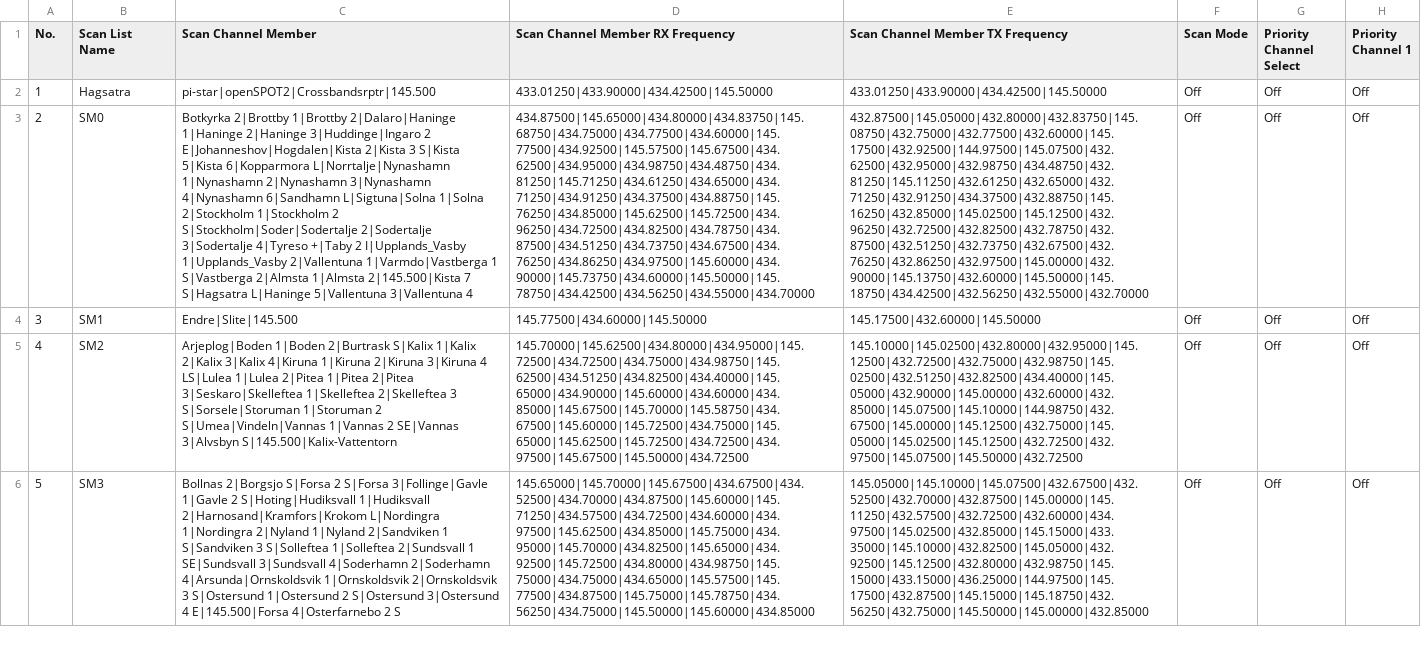
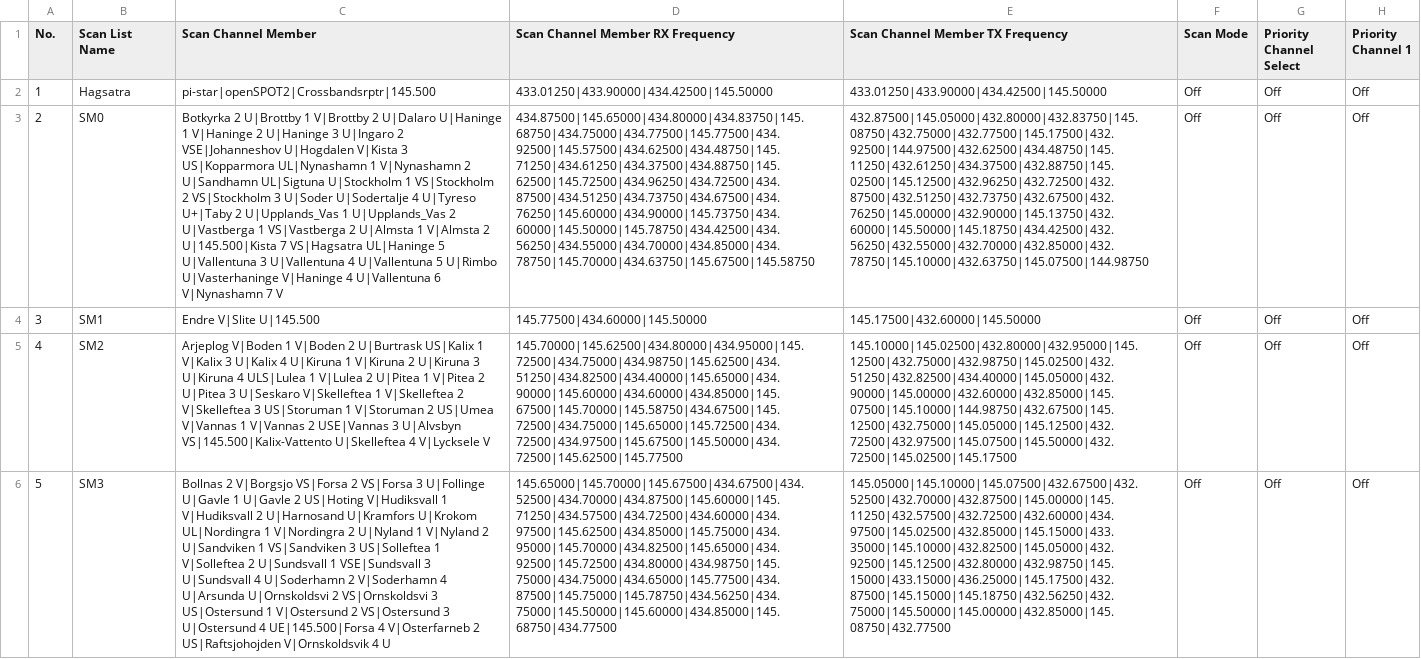
Before and after one commit to sm0rgm/at-d578uv, a CSV file: ScanList.CSV, drawn as a sheet; only a part is shown; the diff covers the shown part only; the diff names each change by its address in the sheet, - before the commit and + after, or states it on an @@ line.

Commit message:
2025-09-20

```diff
--- a/ScanList.CSV
+++ b/ScanList.CSV
-C3 (Scan Channel Member): Botkyrka 2|Brottby 1|Brottby 2|Dalaro|Haninge 1|Haninge 2|Haninge 3|Huddinge|Ingaro 2 E|Johanneshov|Hogdalen|Kista 2|Kista 3 S|Kista 5|Kista 6|Kopparmora L|Norrtalje|Nynashamn 1|Nynashamn 2|Nynashamn 3|Nynashamn 4|Nynashamn 6|Sandhamn L|Sigtuna|Solna 1|Solna 2|Stockholm 1|Stockholm 2 S|Stockholm|Soder|Sodertalje 2|Sodertalje 3|Sodertalje 4|Tyreso +|Taby 2 I|Upplands_Vasby 1|Upplands_Vasby 2|Vallentuna 1|Varmdo|Vastberga 1 S|Vastberga 2|Almsta 1|Almsta 2|145.500|Kista 7 S|Hagsatra L|Haninge 5|Vallentuna 3|Vallentuna 4
+C3 (Scan Channel Member): Botkyrka 2 U|Brottby 1 V|Brottby 2 U|Dalaro U|Haninge 1 V|Haninge 2 U|Haninge 3 U|Ingaro 2 VSE|Johanneshov U|Hogdalen V|Kista 3 US|Kopparmora UL|Nynashamn 1 V|Nynashamn 2 U|Sandhamn UL|Sigtuna U|Stockholm 1 VS|Stockholm 2 VS|Stockholm 3 U|Soder U|Sodertalje 4 U|Tyreso U+|Taby 2 U|Upplands_Vas 1 U|Upplands_Vas 2 U|Vastberga 1 VS|Vastberga 2 U|Almsta 1 V|Almsta 2 U|145.500|Kista 7 VS|Hagsatra UL|Haninge 5 U|Vallentuna 3 U|Vallentuna 4 U|Vallentuna 5 U|Rimbo U|Vasterhaninge V|Haninge 4 U|Vallentuna 6 V|Nynashamn 7 V
-D3 (Scan Channel Member RX Frequency): 434.87500|145.65000|434.80000|434.83750|145.68750|434.75000|434.77500|434.60000|145.77500|434.92500|145.57500|145.67500|434.62500|434.95000|434.98750|434.48750|434.81250|145.71250|434.61250|434.65000|434.71250|434.91250|434.37500|434.88750|145.76250|434.85000|145.62500|145.72500|434.96250|434.72500|434.82500|434.78750|434.87500|434.51250|434.73750|434.67500|434.76250|434.86250|434.97500|145.60000|434.90000|145.73750|434.60000|145.50000|145.78750|434.42500|434.56250|434.55000|434.70000
+D3 (Scan Channel Member RX Frequency): 434.87500|145.65000|434.80000|434.83750|145.68750|434.75000|434.77500|145.77500|434.92500|145.57500|434.62500|434.48750|145.71250|434.61250|434.37500|434.88750|145.62500|145.72500|434.96250|434.72500|434.87500|434.51250|434.73750|434.67500|434.76250|145.60000|434.90000|145.73750|434.60000|145.50000|145.78750|434.42500|434.56250|434.55000|434.70000|434.85000|434.78750|145.70000|434.63750|145.67500|145.58750
-E3 (Scan Channel Member TX Frequency): 432.87500|145.05000|432.80000|432.83750|145.08750|432.75000|432.77500|432.60000|145.17500|432.92500|144.97500|145.07500|432.62500|432.95000|432.98750|434.48750|432.81250|145.11250|432.61250|432.65000|432.71250|432.91250|434.37500|432.88750|145.16250|432.85000|145.02500|145.12500|432.96250|432.72500|432.82500|432.78750|432.87500|432.51250|432.73750|432.67500|432.76250|432.86250|432.97500|145.00000|432.90000|145.13750|432.60000|145.50000|145.18750|434.42500|432.56250|432.55000|432.70000
+E3 (Scan Channel Member TX Frequency): 432.87500|145.05000|432.80000|432.83750|145.08750|432.75000|432.77500|145.17500|432.92500|144.97500|432.62500|434.48750|145.11250|432.61250|434.37500|432.88750|145.02500|145.12500|432.96250|432.72500|432.87500|432.51250|432.73750|432.67500|432.76250|145.00000|432.90000|145.13750|432.60000|145.50000|145.18750|434.42500|432.56250|432.55000|432.70000|432.85000|432.78750|145.10000|432.63750|145.07500|144.98750
-C4 (Scan Channel Member): Endre|Slite|145.500
+C4 (Scan Channel Member): Endre V|Slite U|145.500
-C5 (Scan Channel Member): Arjeplog|Boden 1|Boden 2|Burtrask S|Kalix 1|Kalix 2|Kalix 3|Kalix 4|Kiruna 1|Kiruna 2|Kiruna 3|Kiruna 4 LS|Lulea 1|Lulea 2|Pitea 1|Pitea 2|Pitea 3|Seskaro|Skelleftea 1|Skelleftea 2|Skelleftea 3 S|Sorsele|Storuman 1|Storuman 2 S|Umea|Vindeln|Vannas 1|Vannas 2 SE|Vannas 3|Alvsbyn S|145.500|Kalix-Vattentorn
+C5 (Scan Channel Member): Arjeplog V|Boden 1 V|Boden 2 U|Burtrask US|Kalix 1 V|Kalix 3 U|Kalix 4 U|Kiruna 1 V|Kiruna 2 U|Kiruna 3 U|Kiruna 4 ULS|Lulea 1 V|Lulea 2 U|Pitea 1 V|Pitea 2 U|Pitea 3 U|Seskaro V|Skelleftea 1 V|Skelleftea 2 V|Skelleftea 3 US|Storuman 1 V|Storuman 2 US|Umea V|Vannas 1 V|Vannas 2 USE|Vannas 3 U|Alvsbyn VS|145.500|Kalix-Vattento U|Skelleftea 4 V|Lycksele V
-D5 (Scan Channel Member RX Frequency): 145.70000|145.62500|434.80000|434.95000|145.72500|434.72500|434.75000|434.98750|145.62500|434.51250|434.82500|434.40000|145.65000|434.90000|145.60000|434.60000|434.85000|145.67500|145.70000|145.58750|434.67500|145.60000|145.72500|434.75000|145.65000|145.62500|145.72500|434.72500|434.97500|145.67500|145.50000|434.72500
+D5 (Scan Channel Member RX Frequency): 145.70000|145.62500|434.80000|434.95000|145.72500|434.75000|434.98750|145.62500|434.51250|434.82500|434.40000|145.65000|434.90000|145.60000|434.60000|434.85000|145.67500|145.70000|145.58750|434.67500|145.72500|434.75000|145.65000|145.72500|434.72500|434.97500|145.67500|145.50000|434.72500|145.62500|145.77500
-E5 (Scan Channel Member TX Frequency): 145.10000|145.02500|432.80000|432.95000|145.12500|432.72500|432.75000|432.98750|145.02500|432.51250|432.82500|434.40000|145.05000|432.90000|145.00000|432.60000|432.85000|145.07500|145.10000|144.98750|432.67500|145.00000|145.12500|432.75000|145.05000|145.02500|145.12500|432.72500|432.97500|145.07500|145.50000|432.72500
+E5 (Scan Channel Member TX Frequency): 145.10000|145.02500|432.80000|432.95000|145.12500|432.75000|432.98750|145.02500|432.51250|432.82500|434.40000|145.05000|432.90000|145.00000|432.60000|432.85000|145.07500|145.10000|144.98750|432.67500|145.12500|432.75000|145.05000|145.12500|432.72500|432.97500|145.07500|145.50000|432.72500|145.02500|145.17500
-C6 (Scan Channel Member): Bollnas 2|Borgsjo S|Forsa 2 S|Forsa 3|Follinge|Gavle 1|Gavle 2 S|Hoting|Hudiksvall 1|Hudiksvall 2|Harnosand|Kramfors|Krokom L|Nordingra 1|Nordingra 2|Nyland 1|Nyland 2|Sandviken 1 S|Sandviken 3 S|Solleftea 1|Solleftea 2|Sundsvall 1 SE|Sundsvall 3|Sundsvall 4|Soderhamn 2|Soderhamn 4|Arsunda|Ornskoldsvik 1|Ornskoldsvik 2|Ornskoldsvik 3 S|Ostersund 1|Ostersund 2 S|Ostersund 3|Ostersund 4 E|145.500|Forsa 4|Osterfarnebo 2 S
+C6 (Scan Channel Member): Bollnas 2 V|Borgsjo VS|Forsa 2 VS|Forsa 3 U|Follinge U|Gavle 1 U|Gavle 2 US|Hoting V|Hudiksvall 1 V|Hudiksvall 2 U|Harnosand U|Kramfors U|Krokom UL|Nordingra 1 V|Nordingra 2 U|Nyland 1 V|Nyland 2 U|Sandviken 1 VS|Sandviken 3 US|Solleftea 1 V|Solleftea 2 U|Sundsvall 1 VSE|Sundsvall 3 U|Sundsvall 4 U|Soderhamn 2 V|Soderhamn 4 U|Arsunda U|Ornskoldsvi 2 VS|Ornskoldsvi 3 US|Ostersund 1 V|Ostersund 2 VS|Ostersund 3 U|Ostersund 4 UE|145.500|Forsa 4 V|Osterfarneb 2 US|Raftsjohojden V|Ornskoldsvik 4 U
-D6 (Scan Channel Member RX Frequency): 145.65000|145.70000|145.67500|434.67500|434.52500|434.70000|434.87500|145.60000|145.71250|434.57500|434.72500|434.60000|434.97500|145.62500|434.85000|145.75000|434.95000|145.70000|434.82500|145.65000|434.92500|145.72500|434.80000|434.98750|145.75000|434.75000|434.65000|145.57500|145.77500|434.87500|145.75000|145.78750|434.56250|434.75000|145.50000|145.60000|434.85000
+D6 (Scan Channel Member RX Frequency): 145.65000|145.70000|145.67500|434.67500|434.52500|434.70000|434.87500|145.60000|145.71250|434.57500|434.72500|434.60000|434.97500|145.62500|434.85000|145.75000|434.95000|145.70000|434.82500|145.65000|434.92500|145.72500|434.80000|434.98750|145.75000|434.75000|434.65000|145.77500|434.87500|145.75000|145.78750|434.56250|434.75000|145.50000|145.60000|434.85000|145.68750|434.77500
-E6 (Scan Channel Member TX Frequency): 145.05000|145.10000|145.07500|432.67500|432.52500|432.70000|432.87500|145.00000|145.11250|432.57500|432.72500|432.60000|434.97500|145.02500|432.85000|145.15000|433.35000|145.10000|432.82500|145.05000|432.92500|145.12500|432.80000|432.98750|145.15000|433.15000|436.25000|144.97500|145.17500|432.87500|145.15000|145.18750|432.56250|432.75000|145.50000|145.00000|432.85000
+E6 (Scan Channel Member TX Frequency): 145.05000|145.10000|145.07500|432.67500|432.52500|432.70000|432.87500|145.00000|145.11250|432.57500|432.72500|432.60000|434.97500|145.02500|432.85000|145.15000|433.35000|145.10000|432.82500|145.05000|432.92500|145.12500|432.80000|432.98750|145.15000|433.15000|436.25000|145.17500|432.87500|145.15000|145.18750|432.56250|432.75000|145.50000|145.00000|432.85000|145.08750|432.77500
```
Also changed, not shown: 1 added row and 47 edited cells elsewhere in this file.
